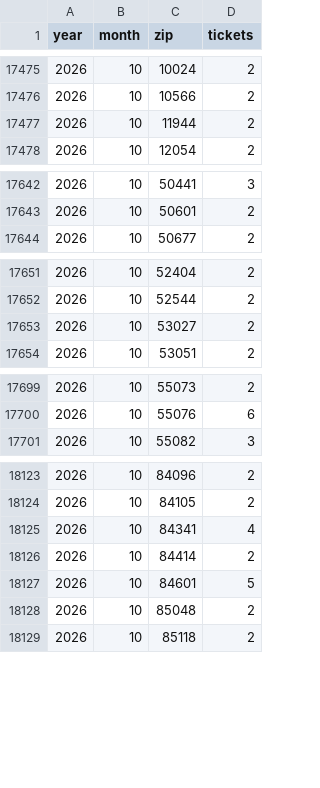
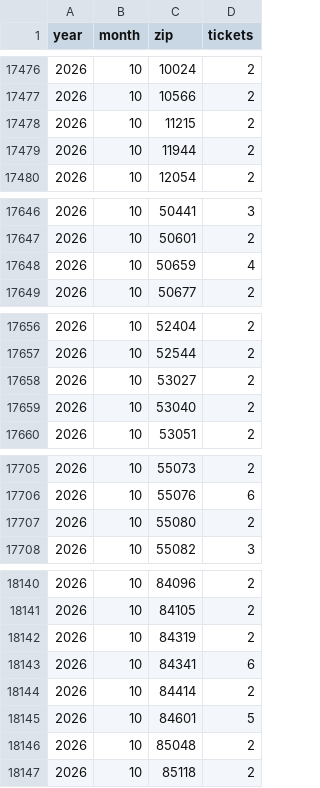
Before and after one commit to Theodore-Roosevelt-Presidential-Library/TourismData, a CSV file: data/acme_origin_zip_monthly.csv, drawn as a sheet; only a part is shown, gaps mark what is left out; the diff covers the shown part only.

```diff
--- a/data/acme_origin_zip_monthly.csv
+++ b/data/acme_origin_zip_monthly.csv
@@ -17476,2 +17477,3 @@ year,month,zip,tickets
 2026,10,10566,2
+2026,10,11215,2
 2026,10,11944,2
@@ -17643,2 +17647,3 @@ year,month,zip,tickets
 2026,10,50601,2
+2026,10,50659,4
 2026,10,50677,2
@@ -17653,2 +17658,3 @@ year,month,zip,tickets
 2026,10,53027,2
+2026,10,53040,2
 2026,10,53051,2
@@ -17700,2 +17706,3 @@ year,month,zip,tickets
 2026,10,55076,6
+2026,10,55080,2
 2026,10,55082,3
@@ -18124,3 +18141,4 @@ year,month,zip,tickets
 2026,10,84105,2
-2026,10,84341,4
+2026,10,84319,2
+2026,10,84341,6
 2026,10,84414,2
```
Also changed, not shown: 19 added rows and 20 edited cells elsewhere in this file, data/acme_checkins_daily.csv, data/acme_origin_zip.csv, 10 other files.
